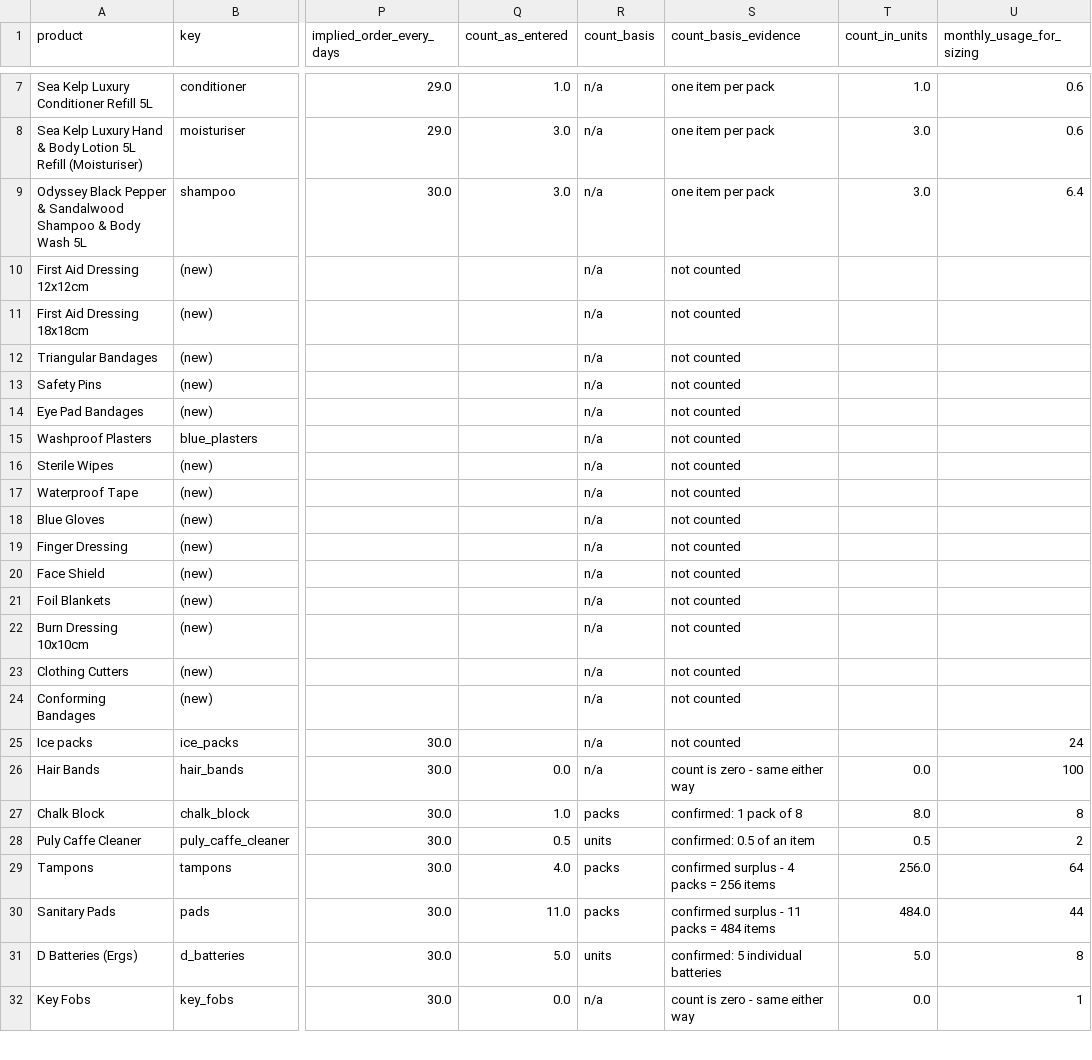
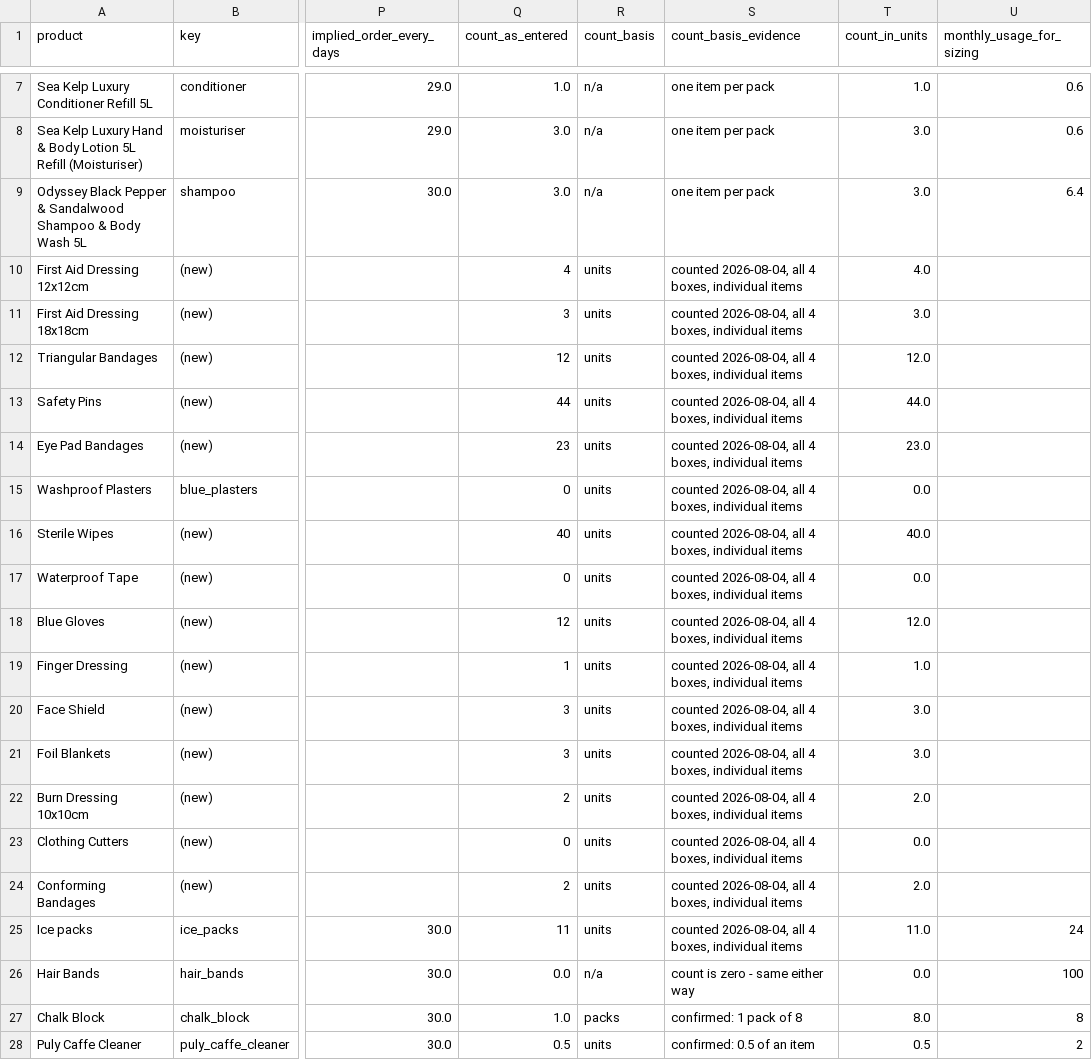
Before and after one commit to ONE-LDN/consumables-dashboard, a CSV file: migration/min_stock_model.csv, drawn as a sheet; only a part is shown, gaps mark what is left out; the shorter side is filled out with more unchanged rows; the diff names each change by its address in the sheet, - before the commit and + after, or states it on an @@ line.

```diff
--- a/migration/min_stock_model.csv
+++ b/migration/min_stock_model.csv
-Q10 (count_as_entered): (empty)
+Q10 (count_as_entered): 4
-R10:R25 (count_basis): n/a
+R10:R25 (count_basis): units
-S10:S25 (count_basis_evidence): not counted
+S10:S25 (count_basis_evidence): counted 2026-08-04, all 4 boxes, individual items
-T10 (count_in_units): (empty)
+T10 (count_in_units): 4.0
-Q11 (count_as_entered): (empty)
+Q11 (count_as_entered): 3
-T11 (count_in_units): (empty)
+T11 (count_in_units): 3.0
-Q12 (count_as_entered): (empty)
+Q12 (count_as_entered): 12
-T12 (count_in_units): (empty)
+T12 (count_in_units): 12.0
-Q13 (count_as_entered): (empty)
+Q13 (count_as_entered): 44
-T13 (count_in_units): (empty)
+T13 (count_in_units): 44.0
-Q14 (count_as_entered): (empty)
+Q14 (count_as_entered): 23
-T14 (count_in_units): (empty)
+T14 (count_in_units): 23.0
-Q15 (count_as_entered): (empty)
+Q15 (count_as_entered): 0
-T15 (count_in_units): (empty)
+T15 (count_in_units): 0.0
-Q16 (count_as_entered): (empty)
+Q16 (count_as_entered): 40
-T16 (count_in_units): (empty)
+T16 (count_in_units): 40.0
-Q17 (count_as_entered): (empty)
+Q17 (count_as_entered): 0
-T17 (count_in_units): (empty)
+T17 (count_in_units): 0.0
-Q18 (count_as_entered): (empty)
+Q18 (count_as_entered): 12
-T18 (count_in_units): (empty)
+T18 (count_in_units): 12.0
-Q19 (count_as_entered): (empty)
+Q19 (count_as_entered): 1
-T19 (count_in_units): (empty)
+T19 (count_in_units): 1.0
-Q20:Q21 (count_as_entered): (empty)
+Q20:Q21 (count_as_entered): 3
-T20:T21 (count_in_units): (empty)
+T20:T21 (count_in_units): 3.0
-Q22 (count_as_entered): (empty)
+Q22 (count_as_entered): 2
-T22 (count_in_units): (empty)
+T22 (count_in_units): 2.0
-Q23 (count_as_entered): (empty)
+Q23 (count_as_entered): 0
-T23 (count_in_units): (empty)
+T23 (count_in_units): 0.0
-Q24 (count_as_entered): (empty)
+Q24 (count_as_entered): 2
-T24 (count_in_units): (empty)
+T24 (count_in_units): 2.0
-Q25 (count_as_entered): (empty)
+Q25 (count_as_entered): 11
-T25 (count_in_units): (empty)
+T25 (count_in_units): 11.0
```
Also changed, not shown: 2 other files.
